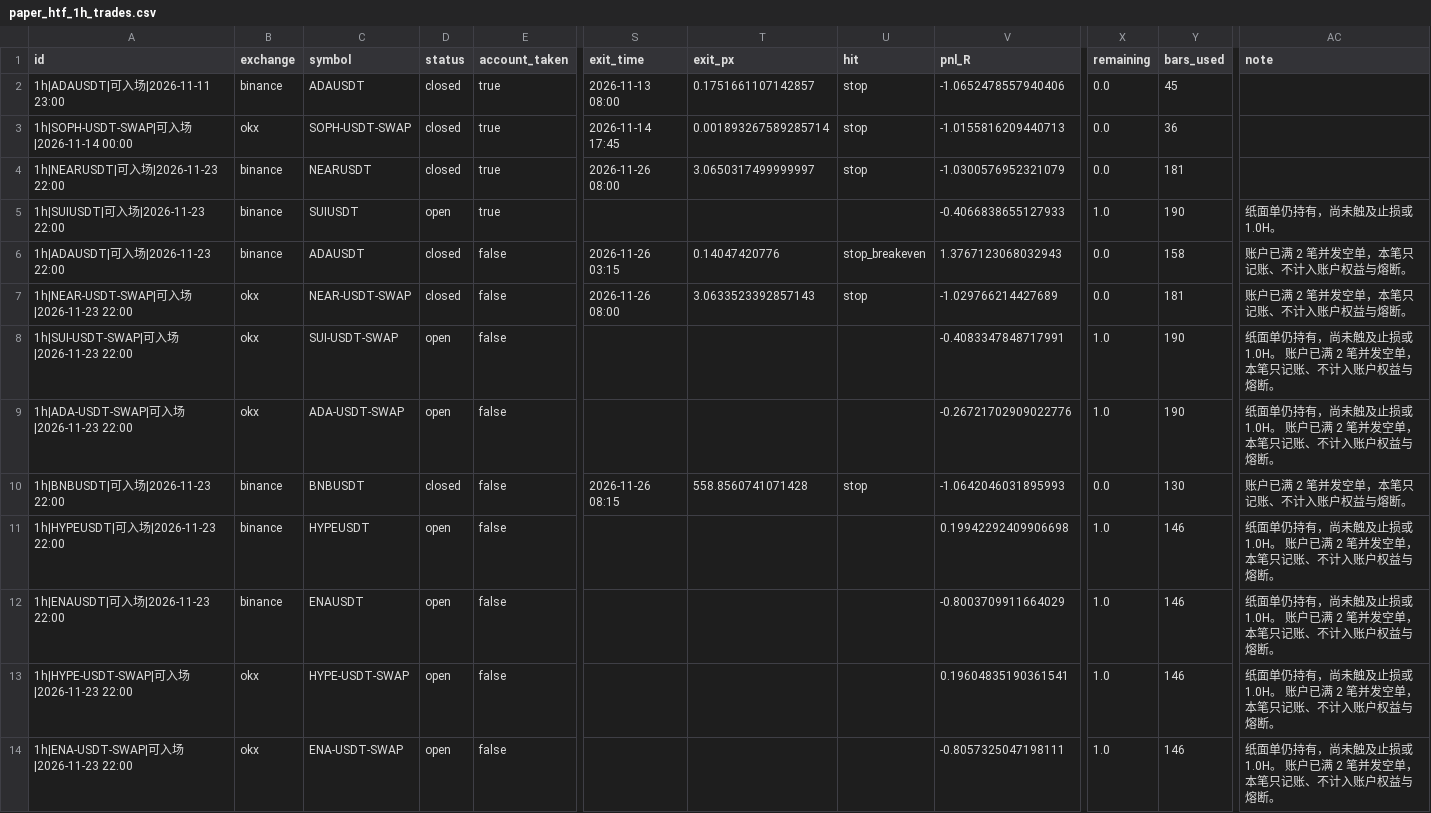
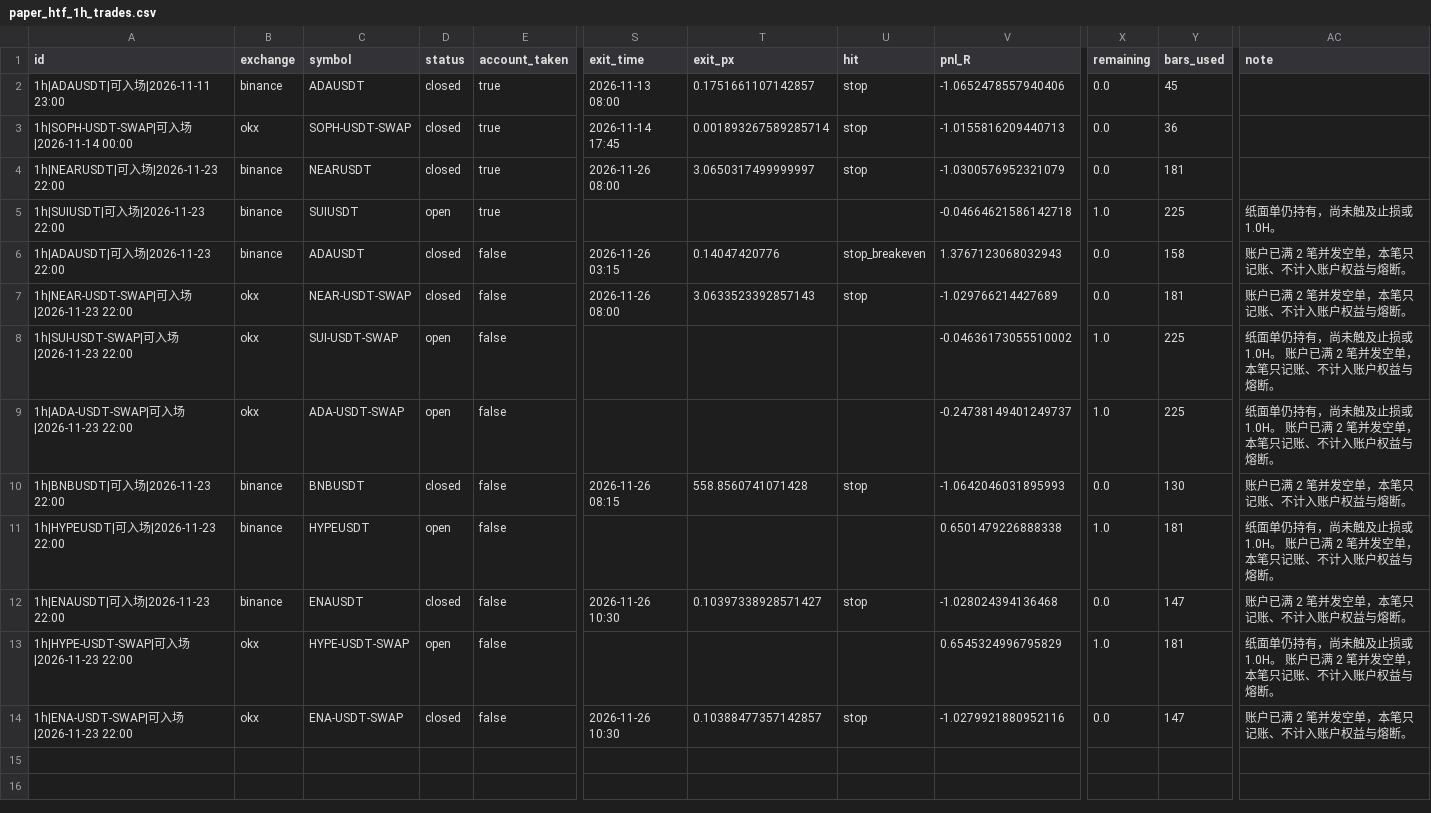
Before and after one commit to JamesKu2023/hs-scanner, a CSV file: state/scan_out/paper_htf_1h_trades.csv, drawn as a sheet; only a part is shown, gaps mark what is left out; the diff names each change by its address in the sheet, - before the commit and + after, or states it on an @@ line.

```diff
--- a/state/scan_out/paper_htf_1h_trades.csv
+++ b/state/scan_out/paper_htf_1h_trades.csv
-V5 (pnl_R): -0.4066838655127933
+V5 (pnl_R): -0.04664621586142718
-Y5 (bars_used): 190
+Y5 (bars_used): 225
-V8 (pnl_R): -0.4083347848717991
+V8 (pnl_R): -0.04636173055510002
-Y8:Y9 (bars_used): 190
+Y8:Y9 (bars_used): 225
-V9 (pnl_R): -0.26721702909022776
+V9 (pnl_R): -0.24738149401249737
-V11 (pnl_R): 0.19942292409906698
+V11 (pnl_R): 0.6501479226888338
-Y11 (bars_used): 146
+Y11 (bars_used): 181
-D12 (status): open
+D12 (status): closed
-S12 (exit_time): (empty)
+S12 (exit_time): 2026-11-26 10:30
-T12 (exit_px): (empty)
+T12 (exit_px): 0.10397338928571427
-U12 (hit): (empty)
+U12 (hit): stop
-V12 (pnl_R): -0.8003709911664029
+V12 (pnl_R): -1.028024394136468
-X12 (remaining): 1.0
+X12 (remaining): 0.0
-Y12 (bars_used): 146
+Y12 (bars_used): 147
-AC12 (note): 纸面单仍持有，尚未触及止损或 1.0H。 账户已满 2 笔并发空单，本笔只记账、不计入账户权益与熔断。
+AC12 (note): 账户已满 2 笔并发空单，本笔只记账、不计入账户权益与熔断。
-V13 (pnl_R): 0.19604835190361541
+V13 (pnl_R): 0.6545324996795829
-Y13 (bars_used): 146
+Y13 (bars_used): 181
-D14 (status): open
+D14 (status): closed
-S14 (exit_time): (empty)
+S14 (exit_time): 2026-11-26 10:30
-T14 (exit_px): (empty)
+T14 (exit_px): 0.10388477357142857
-U14 (hit): (empty)
+U14 (hit): stop
-V14 (pnl_R): -0.8057325047198111
+V14 (pnl_R): -1.0279921880952116
-X14 (remaining): 1.0
+X14 (remaining): 0.0
-Y14 (bars_used): 146
+Y14 (bars_used): 147
-AC14 (note): 纸面单仍持有，尚未触及止损或 1.0H。 账户已满 2 笔并发空单，本笔只记账、不计入账户权益与熔断。
+AC14 (note): 账户已满 2 笔并发空单，本笔只记账、不计入账户权益与熔断。
```
Also changed, not shown: state/scan_out/paper_htf_4h_trades.csv, state/scan_out/paper_watch_trades.csv, 18 other files.
